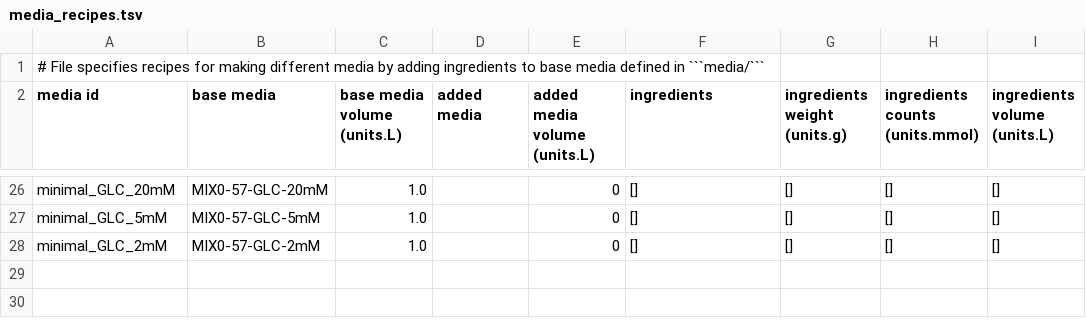
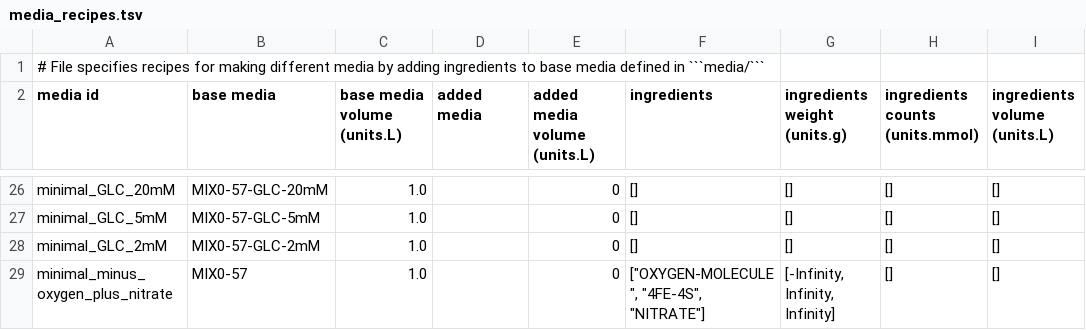
Before and after one commit to evanniko1/cellarium, a TSV file: model_overlay/files/reconstruction/ecoli/flat/condition/media_recipes.tsv, drawn as a sheet; only a part is shown, gaps mark what is left out.

```diff
--- a/model_overlay/files/reconstruction/ecoli/flat/condition/media_recipes.tsv
+++ b/model_overlay/files/reconstruction/ecoli/flat/condition/media_recipes.tsv
@@ -28 +28,2 @@
 "minimal_GLC_2mM"	"MIX0-57-GLC-2mM"	1.0	""	0	[]	[]	[]	[]
+"minimal_minus_oxygen_plus_nitrate"	"MIX0-57"	1.0	""	0	["OXYGEN-MOLECULE", "4FE-4S", "NITRATE"]	[-Infinity, Infinity, Infinity]	[]	[]
```
Also changed, not shown: model_overlay/files/reconstruction/ecoli/flat/condition/condition_defs.tsv, 25 other files.
